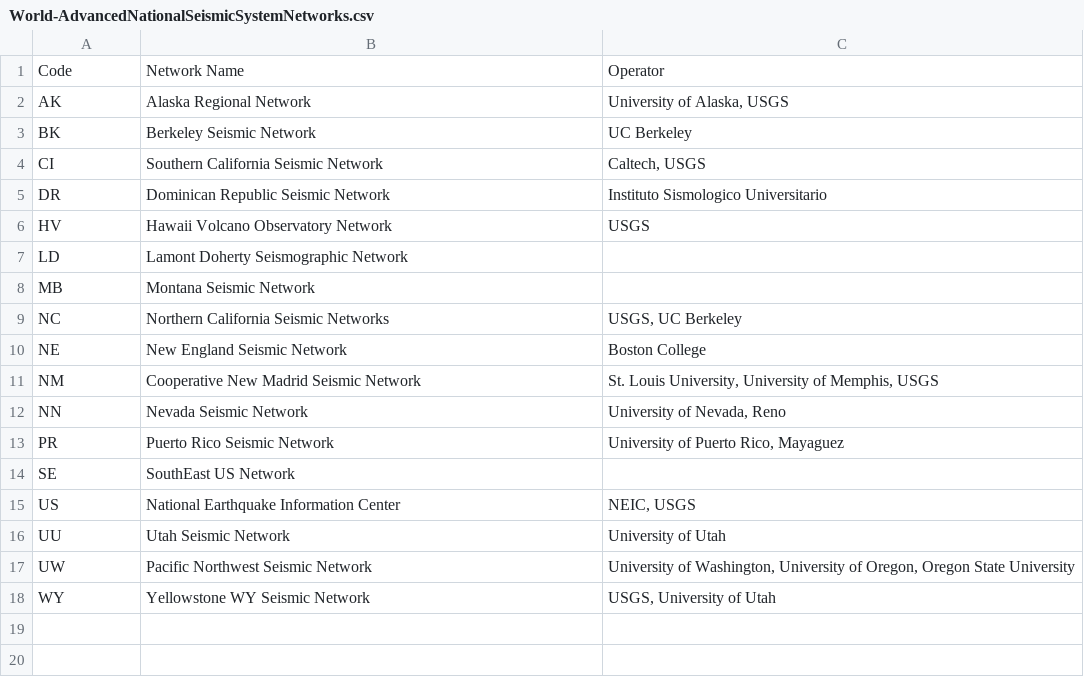
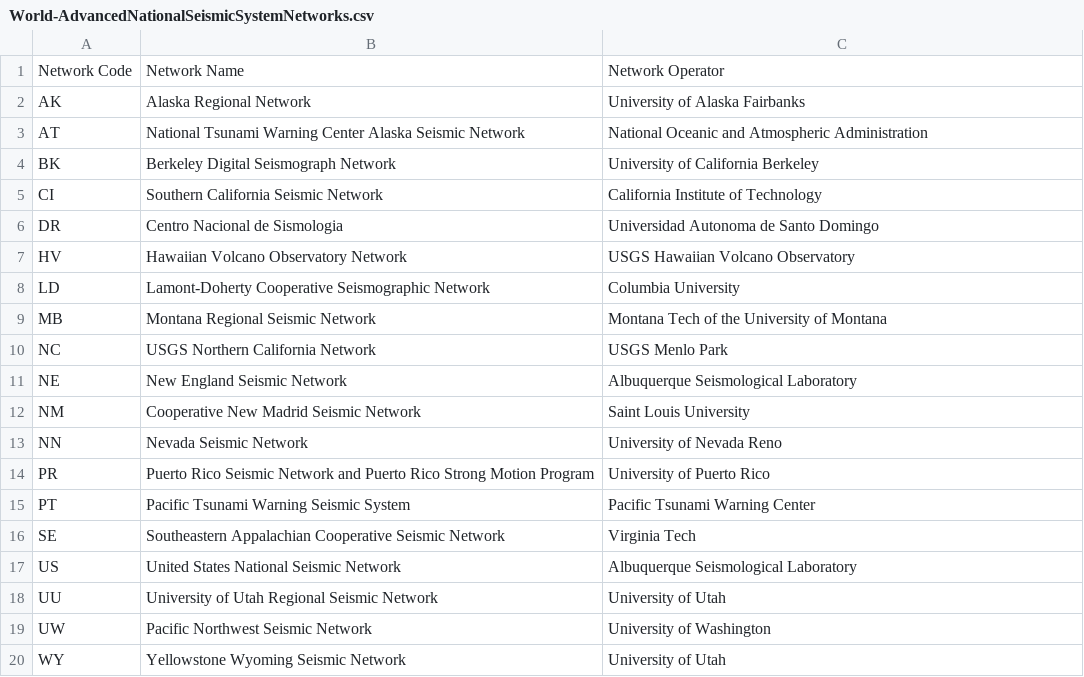
Before and after one commit to crosscompute/analytical-tutorials, a CSV file: 20120607-computational-analysis/datasets/World-AdvancedNationalSeismicSystemNetworks.csv, drawn as a sheet.

```diff
--- a/20120607-computational-analysis/datasets/World-AdvancedNationalSeismicSystemNetworks.csv
+++ b/20120607-computational-analysis/datasets/World-AdvancedNationalSeismicSystemNetworks.csv
@@ -1,18 +1,20 @@
-Code,Network Name,Operator
-AK,Alaska Regional Network,"University of Alaska, USGS"
-BK,Berkeley Seismic Network,UC Berkeley
-CI,Southern California Seismic Network,"Caltech, USGS"
-DR,Dominican Republic Seismic Network,Instituto Sismologico Universitario
-HV,Hawaii Volcano Observatory Network,USGS
-LD,Lamont Doherty Seismographic Network,
-MB,Montana Seismic Network,
-NC,Northern California Seismic Networks,"USGS, UC Berkeley"
-NE,New England Seismic Network,Boston College
-NM,Cooperative New Madrid Seismic Network,"St. Louis University, University of Memphis, USGS"
-NN,Nevada Seismic Network,"University of Nevada, Reno"
-PR,Puerto Rico Seismic Network,"University of Puerto Rico, Mayaguez"
-SE,SouthEast US Network,
-US,National Earthquake Information Center,"NEIC, USGS"
-UU,Utah Seismic Network,University of Utah
-UW,Pacific Northwest Seismic Network,"University of Washington, University of Oregon, Oregon State University"
-WY,Yellowstone WY Seismic Network,"USGS, University of Utah"
+Network Code,Network Name,Network Operator
+AK,Alaska Regional Network,University of Alaska Fairbanks
+AT,National Tsunami Warning Center Alaska Seismic Network,National Oceanic and Atmospheric Administration
+BK,Berkeley Digital Seismograph Network,University of California Berkeley
+CI,Southern California Seismic Network,California Institute of Technology
+DR,Centro Nacional de Sismologia,Universidad Autonoma de Santo Domingo
+HV,Hawaiian Volcano Observatory Network,USGS Hawaiian Volcano Observatory
+LD,Lamont-Doherty Cooperative Seismographic Network,Columbia University
+MB,Montana Regional Seismic Network,Montana Tech of the University of Montana
+NC,USGS Northern California Network,USGS Menlo Park
+NE,New England Seismic Network,Albuquerque Seismological Laboratory
+NM,Cooperative New Madrid Seismic Network,Saint Louis University
+NN,Nevada Seismic Network,University of Nevada Reno
+PR,Puerto Rico Seismic Network and Puerto Rico Strong Motion Program,University of Puerto Rico
+PT,Pacific Tsunami Warning Seismic System,Pacific Tsunami Warning Center
+SE,Southeastern Appalachian Cooperative Seismic Network,Virginia Tech
+US,United States National Seismic Network,Albuquerque Seismological Laboratory
+UU,University of Utah Regional Seismic Network,University of Utah
+UW,Pacific Northwest Seismic Network,University of Washington
+WY,Yellowstone Wyoming Seismic Network,University of Utah
```
Also changed, not shown: 9 other files.
